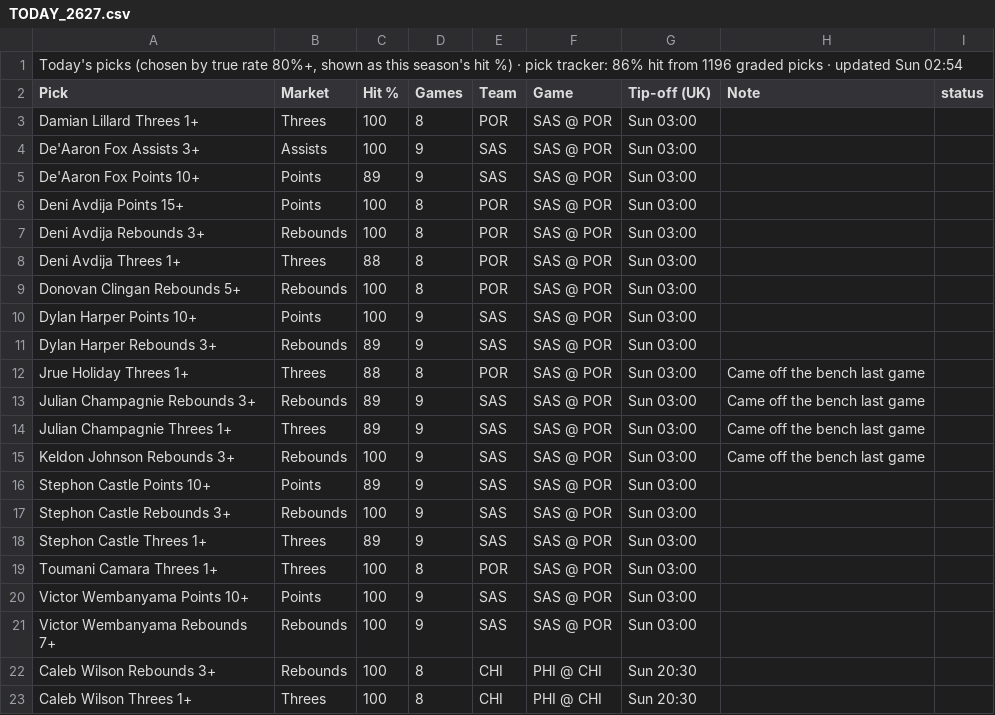
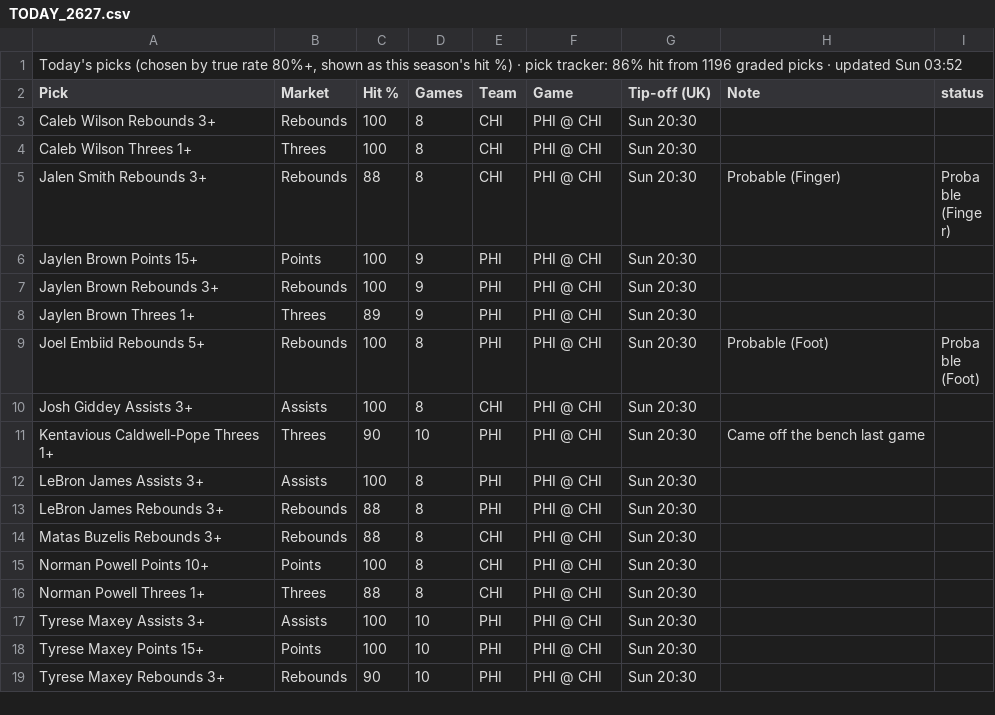
Before and after one commit to 7wilite7/Nba-Stats, a CSV file: out/TODAY_2627.csv, drawn as a sheet; only a part is shown; the shorter side is filled out with more unchanged rows.

```diff
--- a/out/TODAY_2627.csv
+++ b/out/TODAY_2627.csv
@@ -1,22 +1,3 @@
-"Today's picks (chosen by true rate 80%+, shown as this season's hit %) · pick tracker: 86% hit from 1196 graded picks · updated Sun 02:54"
+"Today's picks (chosen by true rate 80%+, shown as this season's hit %) · pick tracker: 86% hit from 1196 graded picks · updated Sun 03:52"
 Pick,Market,Hit %,Games,Team,Game,Tip-off (UK),Note,status
-Damian Lillard Threes 1+,Threes,100,8,POR,SAS @ POR,Sun 03:00,,
-De'Aaron Fox Assists 3+,Assists,100,9,SAS,SAS @ POR,Sun 03:00,,
-De'Aaron Fox Points 10+,Points,89,9,SAS,SAS @ POR,Sun 03:00,,
-Deni Avdija Points 15+,Points,100,8,POR,SAS @ POR,Sun 03:00,,
-Deni Avdija Rebounds 3+,Rebounds,100,8,POR,SAS @ POR,Sun 03:00,,
-Deni Avdija Threes 1+,Threes,88,8,POR,SAS @ POR,Sun 03:00,,
-Donovan Clingan Rebounds 5+,Rebounds,100,8,POR,SAS @ POR,Sun 03:00,,
-Dylan Harper Points 10+,Points,100,9,SAS,SAS @ POR,Sun 03:00,,
-Dylan Harper Rebounds 3+,Rebounds,89,9,SAS,SAS @ POR,Sun 03:00,,
-Jrue Holiday Threes 1+,Threes,88,8,POR,SAS @ POR,Sun 03:00,Came off the bench last game,
-Julian Champagnie Rebounds 3+,Rebounds,89,9,SAS,SAS @ POR,Sun 03:00,Came off the bench last game,
-Julian Champagnie Threes 1+,Threes,89,9,SAS,SAS @ POR,Sun 03:00,Came off the bench last game,
-Keldon Johnson Rebounds 3+,Rebounds,100,9,SAS,SAS @ POR,Sun 03:00,Came off the bench last game,
-Stephon Castle Points 10+,Points,89,9,SAS,SAS @ POR,Sun 03:00,,
-Stephon Castle Rebounds 3+,Rebounds,100,9,SAS,SAS @ POR,Sun 03:00,,
-Stephon Castle Threes 1+,Threes,89,9,SAS,SAS @ POR,Sun 03:00,,
-Toumani Camara Threes 1+,Threes,100,8,POR,SAS @ POR,Sun 03:00,,
-Victor Wembanyama Points 10+,Points,100,9,SAS,SAS @ POR,Sun 03:00,,
-Victor Wembanyama Rebounds 7+,Rebounds,100,9,SAS,SAS @ POR,Sun 03:00,,
 Caleb Wilson Rebounds 3+,Rebounds,100,8,CHI,PHI @ CHI,Sun 20:30,,
```
Also changed, not shown: out/GAMES_2627.csv, out/GAMES_blend.csv, 12 other files.
